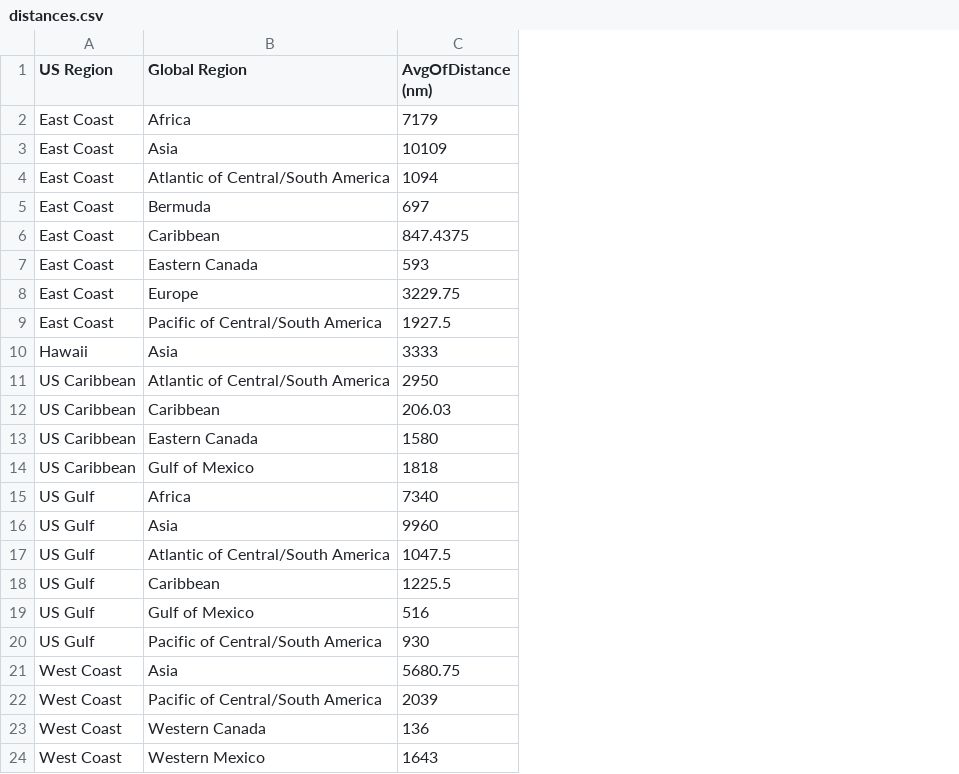
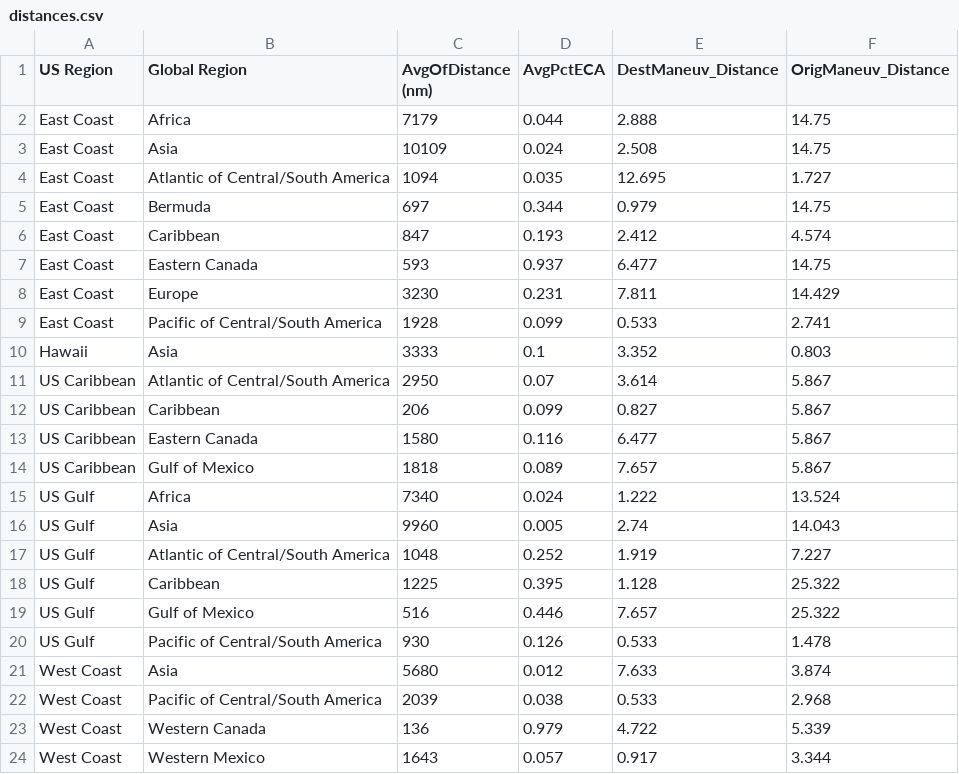
Before and after one commit to FLCAC-admin/uslci-marine, a CSV file: data/distances.csv, drawn as a sheet; the diff names each change by its address in the sheet, - before the commit and + after, or states it on an @@ line.

```diff
--- a/data/distances.csv
+++ b/data/distances.csv
+column D (AvgPctECA), rows 2-24: 0.044 | 0.024 | 0.035 | 0.344 | 0.193 | 0.937 | 0.231 | 0.099 | 0.1 | 0.07 | 0.099 | 0.116 | 0.089 | 0.024 | 0.005 | 0.252 | 0.395 | 0.446 | 0.126 | 0.012 | 0.038 | 0.979 | 0.057
+column E (DestManeuv_Distance), rows 2-24: 2.888 | 2.508 | 12.695 | 0.979 | 2.412 | 6.477 | 7.811 | 0.533 | 3.352 | 3.614 | 0.827 | 6.477 | 7.657 | 1.222 | 2.74 | 1.919 | 1.128 | 7.657 | 0.533 | 7.633 | 0.533 | 4.722 | 0.917
+column F (OrigManeuv_Distance), rows 2-24: 14.75 | 14.75 | 1.727 | 14.75 | 4.574 | 14.75 | 14.429 | 2.741 | 0.803 | 5.867 | 5.867 | 5.867 | 5.867 | 13.524 | 14.043 | 7.227 | 25.322 | 25.322 | 1.478 | 3.874 | 2.968 | 5.339 | 3.344
-C6 (AvgOfDistance (nm)): 847.4375
+C6 (AvgOfDistance (nm)): 847
-C8 (AvgOfDistance (nm)): 3229.75
+C8 (AvgOfDistance (nm)): 3230
-C9 (AvgOfDistance (nm)): 1927.5
+C9 (AvgOfDistance (nm)): 1928
-C12 (AvgOfDistance (nm)): 206.03
+C12 (AvgOfDistance (nm)): 206
-C17 (AvgOfDistance (nm)): 1047.5
+C17 (AvgOfDistance (nm)): 1048
-C18 (AvgOfDistance (nm)): 1225.5
+C18 (AvgOfDistance (nm)): 1225
-C21 (AvgOfDistance (nm)): 5680.75
+C21 (AvgOfDistance (nm)): 5680
```
Also changed, not shown: data/engine_characteristics.csv, 3 other files.
